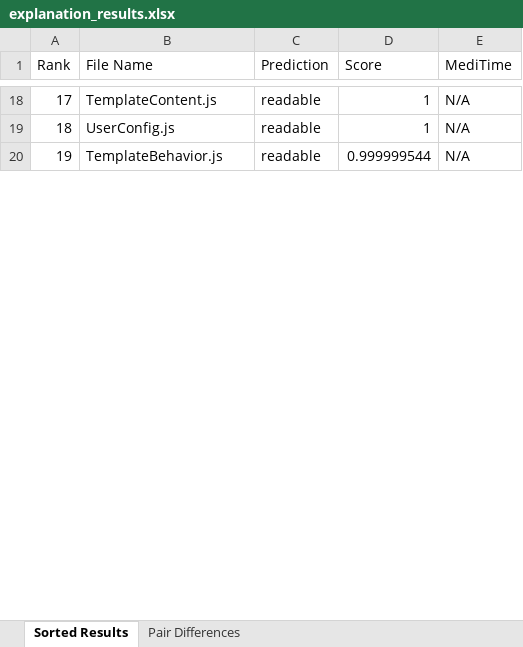
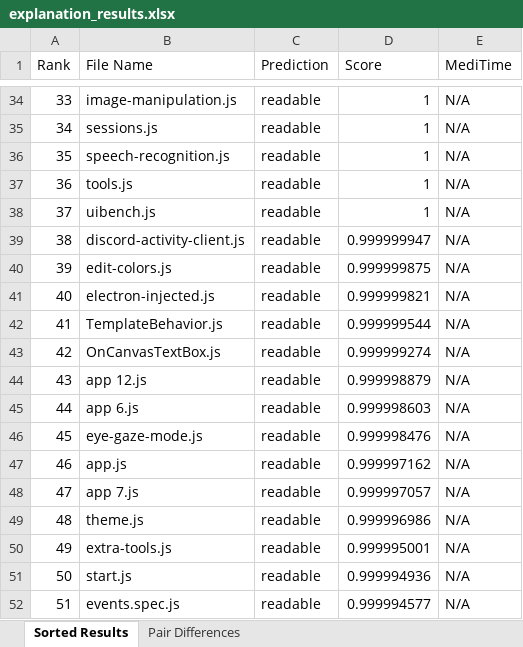
Before and after one commit to A-Daisuke/Explainability, an Excel workbook: explanation_results.xlsx, sheet Sorted Results, drawn as a sheet; only a part is shown, gaps mark what is left out; values as stored, in another font and other column widths than the file's, no borders; addresses are those after the commit; the diff covers the shown part only; the diff names each change by its address in the sheet, - before the commit and + after, or states it on an @@ line.

```diff
--- a/explanation_results.xlsx (sheet Sorted Results)
+++ b/explanation_results.xlsx (sheet Sorted Results)
@@ column A (Rank) renumbered between rows 4 and 117 @@
-B34 (File Name): TemplateContent.js
+B34 (File Name): image-manipulation.js
-B35 (File Name): UserConfig.js
+B35 (File Name): sessions.js
+row 36: 35 | speech-recognition.js | readable | 1 | N/A
+row 37: 36 | tools.js | readable | 1 | N/A
+row 38: 37 | uibench.js | readable | 1 | N/A
+row 39: 38 | discord-activity-client.js | readable | 0.999999947 | N/A
+row 40: 39 | edit-colors.js | readable | 0.999999875 | N/A
+row 41: 40 | electron-injected.js | readable | 0.999999821 | N/A
+row 43: 42 | OnCanvasTextBox.js | readable | 0.999999274 | N/A
+row 44: 43 | app 12.js | readable | 0.999998879 | N/A
+row 45: 44 | app 6.js | readable | 0.999998603 | N/A
+row 46: 45 | eye-gaze-mode.js | readable | 0.999998476 | N/A
+row 47: 46 | app.js | readable | 0.999997162 | N/A
+row 48: 47 | app 7.js | readable | 0.999997057 | N/A
+row 49: 48 | theme.js | readable | 0.999996986 | N/A
+row 50: 49 | extra-tools.js | readable | 0.999995001 | N/A
+row 51: 50 | start.js | readable | 0.999994936 | N/A
+row 52: 51 | events.spec.js | readable | 0.999994577 | N/A
```
Also changed, not shown: 91 added rows and 13 edited cells elsewhere in this sheet, 58 other files.
